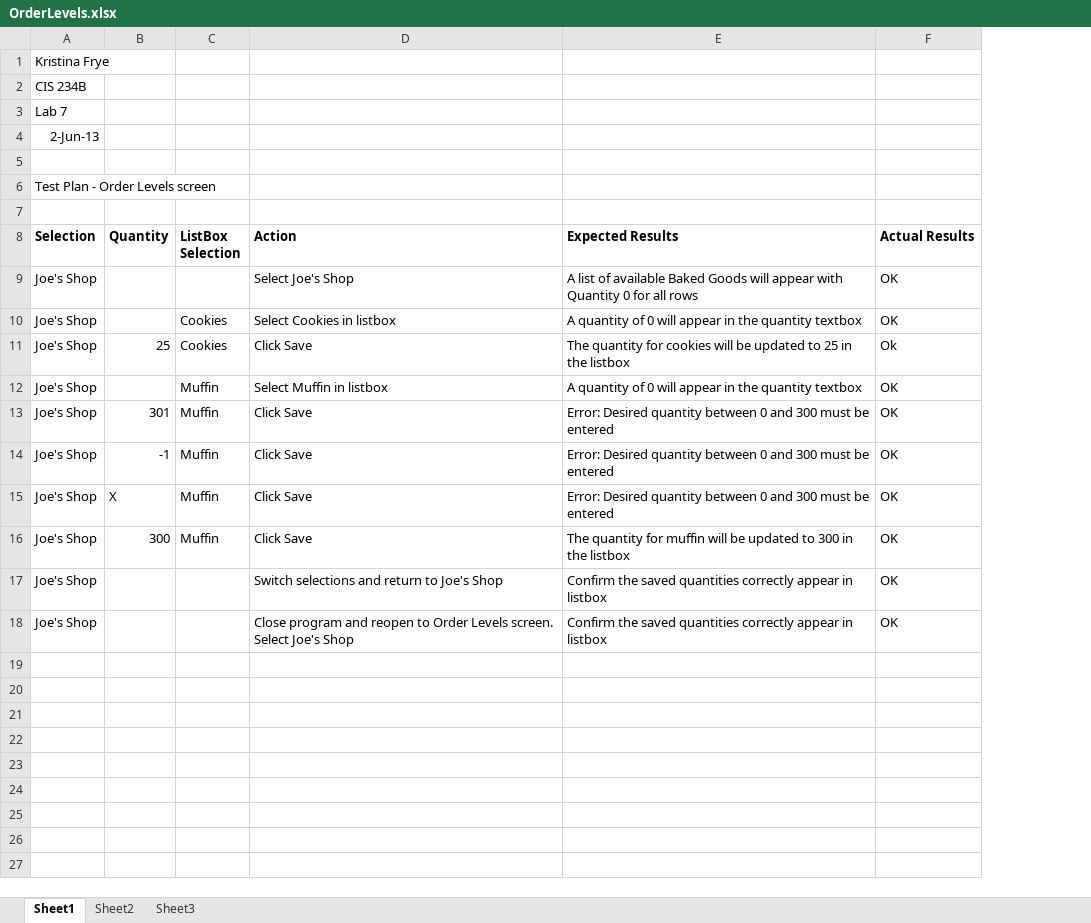
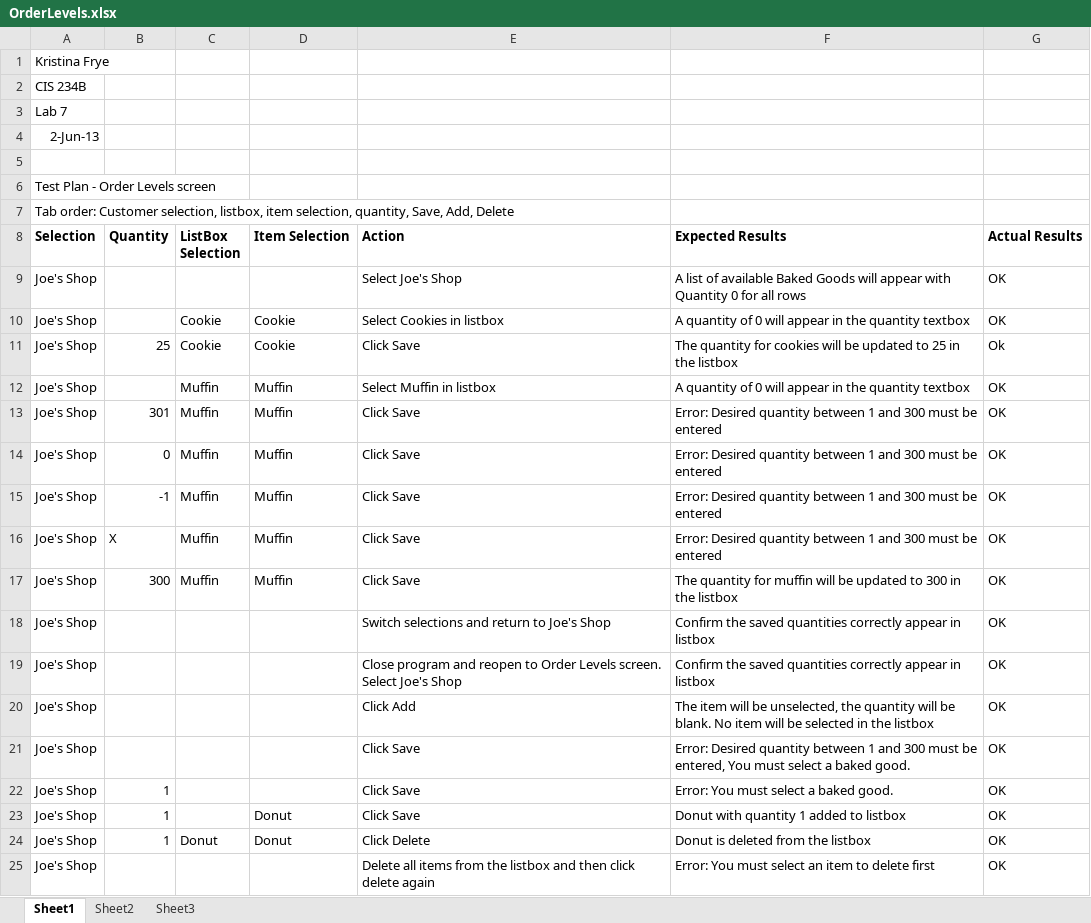
Before and after one commit to CIS234BGreenTeam/WBE, an Excel workbook: Test Plans/OrderLevels.xlsx, sheet Sheet1, drawn as a sheet; values as stored, in another font and other column widths than the file's, no borders; addresses are those after the commit; the diff names each change by its address in the sheet, - before the commit and + after, or states it on an @@ line.

```diff
--- a/Test Plans/OrderLevels.xlsx (sheet Sheet1)
+++ b/Test Plans/OrderLevels.xlsx (sheet Sheet1)
+column D (Item Selection), rows 10-13: Cookie | Cookie | Muffin | Muffin; rows 15-17: all Muffin
-A7 (Selection): (empty)
+A7 (Selection): Tab order: Customer selection, listbox, item selection, quantity, Save, Add, Delete
-C10:C11 (ListBox Selection): Cookies
+C10:C11 (ListBox Selection): Cookie
-F13 (Expected Results): …quantity between 0 and 300…
+F13 (Expected Results): …quantity between 1 and 300…
+row 14: Joe's Shop | 0 | Muffin | Muffin | Click Save | Error: Desired quantity between 1 and 300 must be entered | OK
-F15:F16 (Expected Results): …quantity between 0 and 300…
+F15:F16 (Expected Results): …quantity between 1 and 300…
+row 20: Joe's Shop |  |  |  | Click Add | The item will be unselected, the quantity will be blank. No item will be selected in the listbox | OK
+row 21: Joe's Shop |  |  |  | Click Save | Error: Desired quantity between 1 and 300 must be entered, You must select a baked good. | OK
+row 22: Joe's Shop | 1 |  |  | Click Save | Error: You must select a baked good. | OK
+row 23: Joe's Shop | 1 |  | Donut | Click Save | Donut with quantity 1 added to listbox | OK
+row 24: Joe's Shop | 1 | Donut | Donut | Click Delete | Donut is deleted from the listbox | OK
+row 25: Joe's Shop |  |  |  | Delete all items from the listbox and then click delete again | Error: You must select an item to delete first | OK
```
Also changed, not shown: Test Plans/BakedGoods.xlsx, Test Plans/InventoryCount.xlsx, 15 other files.
